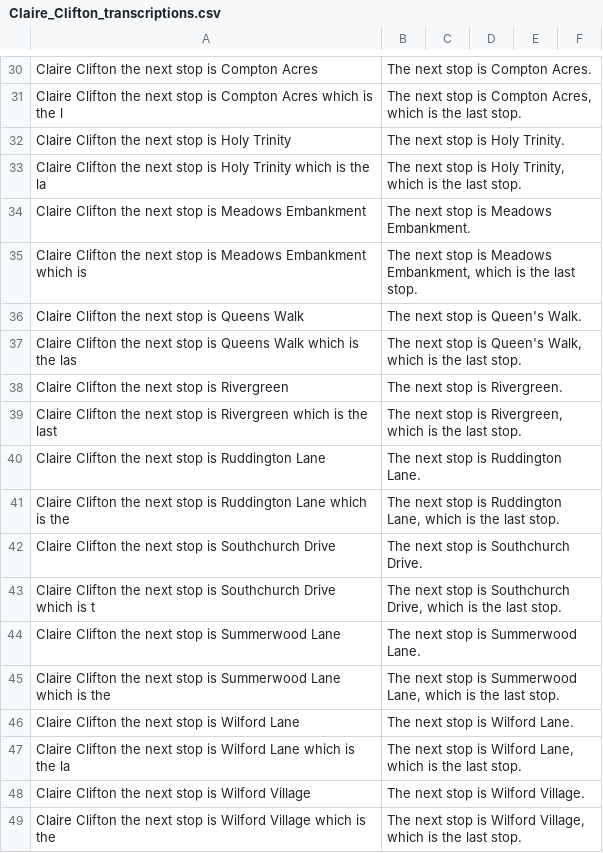
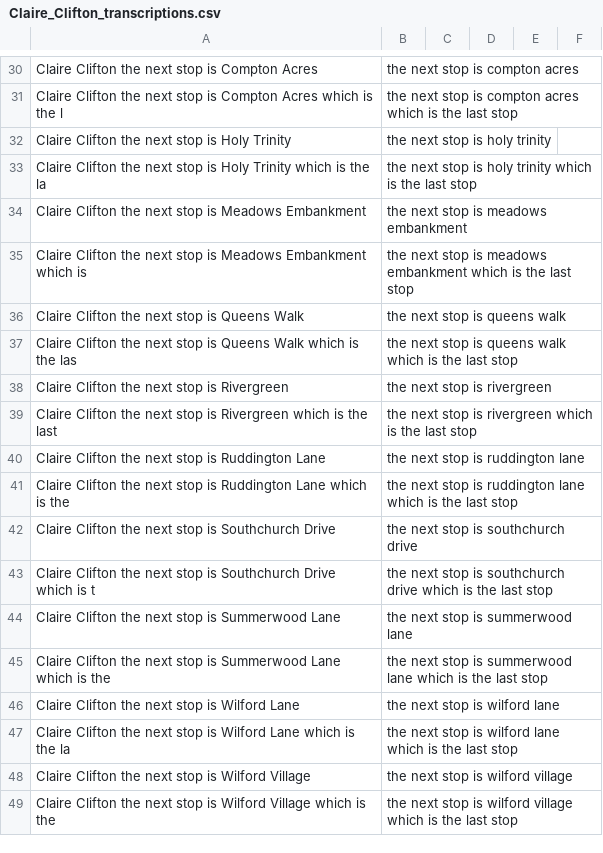
Before and after one commit to theashleygirl/nottingham-tram, a CSV file: Transcripts/Claire_Clifton_transcriptions.csv, drawn as a sheet; only a part is shown, gaps mark what is left out; the diff covers the shown part only; the diff names each change by its address in the sheet, - before the commit and + after, or states it on an @@ line.

```diff
--- a/Transcripts/Claire_Clifton_transcriptions.csv
+++ b/Transcripts/Claire_Clifton_transcriptions.csv
-B30: The next stop is Compton Acres.
+B30: the next stop is compton acres
-B31: The next stop is Compton Acres, which is the last stop.
+B31: the next stop is compton acres which is the last stop
-B32: The next stop is Holy Trinity.
+B32: the next stop is holy trinity
-B33: The next stop is Holy Trinity, which is the last stop.
+B33: the next stop is holy trinity which is the last stop
-B34: The next stop is Meadows Embankment.
+B34: the next stop is meadows embankment
-B35: The next stop is Meadows Embankment, which is the last stop.
+B35: the next stop is meadows embankment which is the last stop
-B36: The next stop is Queen's Walk.
+B36: the next stop is queens walk
-B37: The next stop is Queen's Walk, which is the last stop.
+B37: the next stop is queens walk which is the last stop
-B38: The next stop is Rivergreen.
+B38: the next stop is rivergreen
-B39: The next stop is Rivergreen, which is the last stop.
+B39: the next stop is rivergreen which is the last stop
-B40: The next stop is Ruddington Lane.
+B40: the next stop is ruddington lane
-B41: The next stop is Ruddington Lane, which is the last stop.
+B41: the next stop is ruddington lane which is the last stop
-B42: The next stop is Southchurch Drive.
+B42: the next stop is southchurch drive
-B43: The next stop is Southchurch Drive, which is the last stop.
+B43: the next stop is southchurch drive which is the last stop
-B44: The next stop is Summerwood Lane.
+B44: the next stop is summerwood lane
-B45: The next stop is Summerwood Lane, which is the last stop.
+B45: the next stop is summerwood lane which is the last stop
-B46: The next stop is Wilford Lane.
+B46: the next stop is wilford lane
-B47: The next stop is Wilford Lane, which is the last stop.
+B47: the next stop is wilford lane which is the last stop
-B48: The next stop is Wilford Village.
+B48: the next stop is wilford village
-B49: The next stop is Wilford Village, which is the last stop.
+B49: the next stop is wilford village which is the last stop
```
Also changed, not shown: 28 edited cells elsewhere in this file, Transcripts/Claire_Additions_transcriptions.csv, Transcripts/Claire_Line 1_transcriptions.csv, 5 other files.
